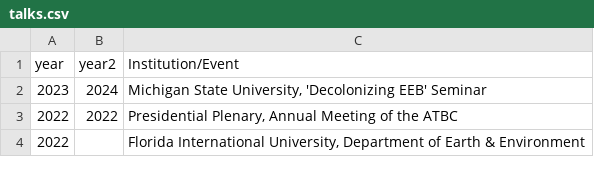
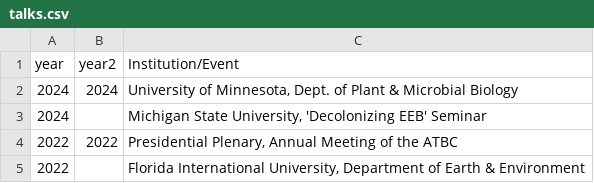
Before and after one commit to BrunaLab/EmilioMBruna_CV, a CSV file: cv_files/talks.csv, drawn as a sheet; only a part is shown.

```diff
--- a/cv_files/talks.csv
+++ b/cv_files/talks.csv
@@ -1,3 +1,4 @@
 year,year2,Institution/Event
-2023,2024,"Michigan State University, 'Decolonizing EEB' Seminar"
+2024,2024,"University of Minnesota, Dept. of Plant & Microbial Biology"
+2024,,"Michigan State University, 'Decolonizing EEB' Seminar"
 2022,2022,"Presidential Plenary, Annual Meeting of the ATBC"
```
Also changed, not shown: cv_files/grad_advised.csv, 2 other files.
